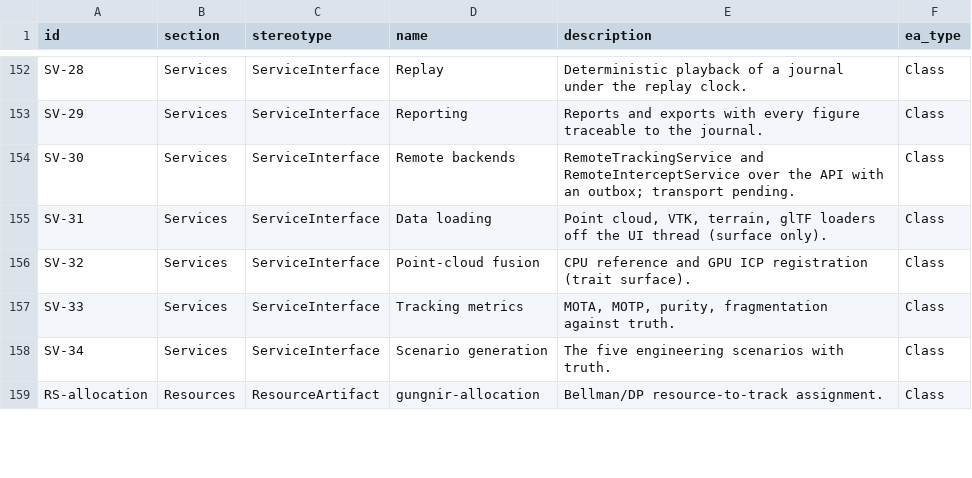
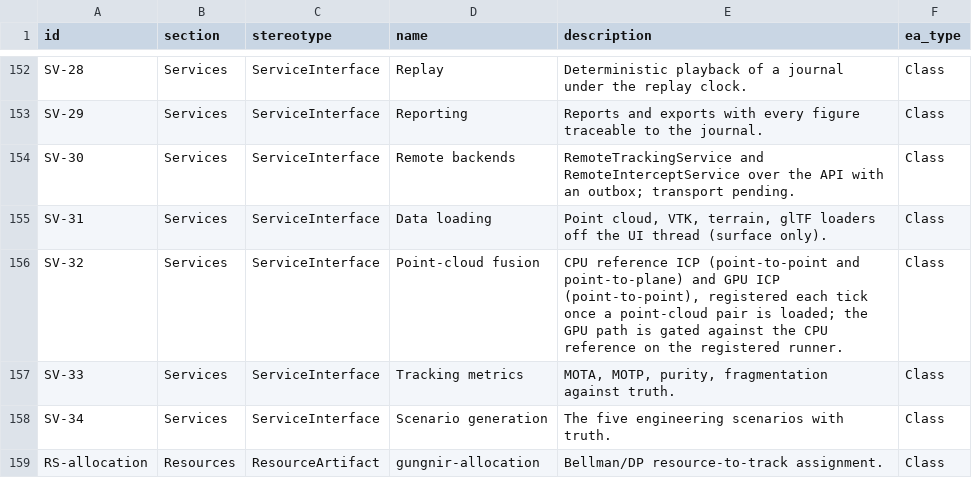
Before and after one commit to WayneRoessling/gungnir, a CSV file: docs/architecture/uaf/exports/gungnir-uaf-elements.csv, drawn as a sheet; only a part is shown, gaps mark what is left out.

```diff
--- a/docs/architecture/uaf/exports/gungnir-uaf-elements.csv
+++ b/docs/architecture/uaf/exports/gungnir-uaf-elements.csv
@@ -155,3 +155,3 @@ SV-30,Services,ServiceInterface,Remote backends,RemoteTrackingService and Remote
 SV-31,Services,ServiceInterface,Data loading,"Point cloud, VTK, terrain, glTF loaders off the UI thread (surface only).",Class
-SV-32,Services,ServiceInterface,Point-cloud fusion,CPU reference and GPU ICP registration (trait surface).,Class
+SV-32,Services,ServiceInterface,Point-cloud fusion,"CPU reference ICP (point-to-point and point-to-plane) and GPU ICP (point-to-point), registered each tick once a point-cloud pair is loaded; the GPU path is gated against the CPU reference on the registered runner.",Class
 SV-33,Services,ServiceInterface,Tracking metrics,"MOTA, MOTP, purity, fragmentation against truth.",Class
```
Also changed, not shown: docs/architecture/uaf/exports/gungnir-uaf-element-tags.csv, docs/architecture/uaf/exports/gungnir-uaf-relationship-tags.csv, 12 other files.
